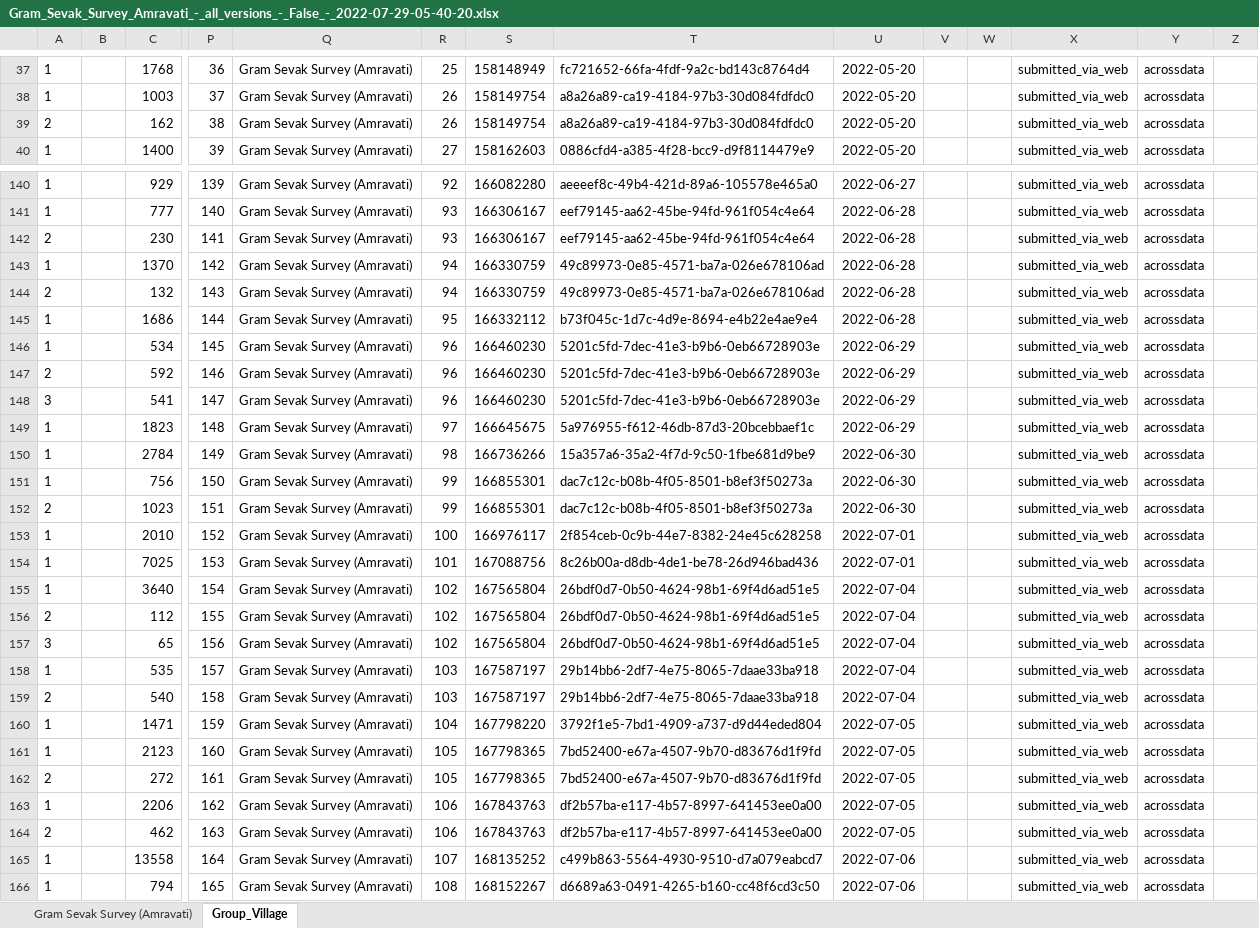
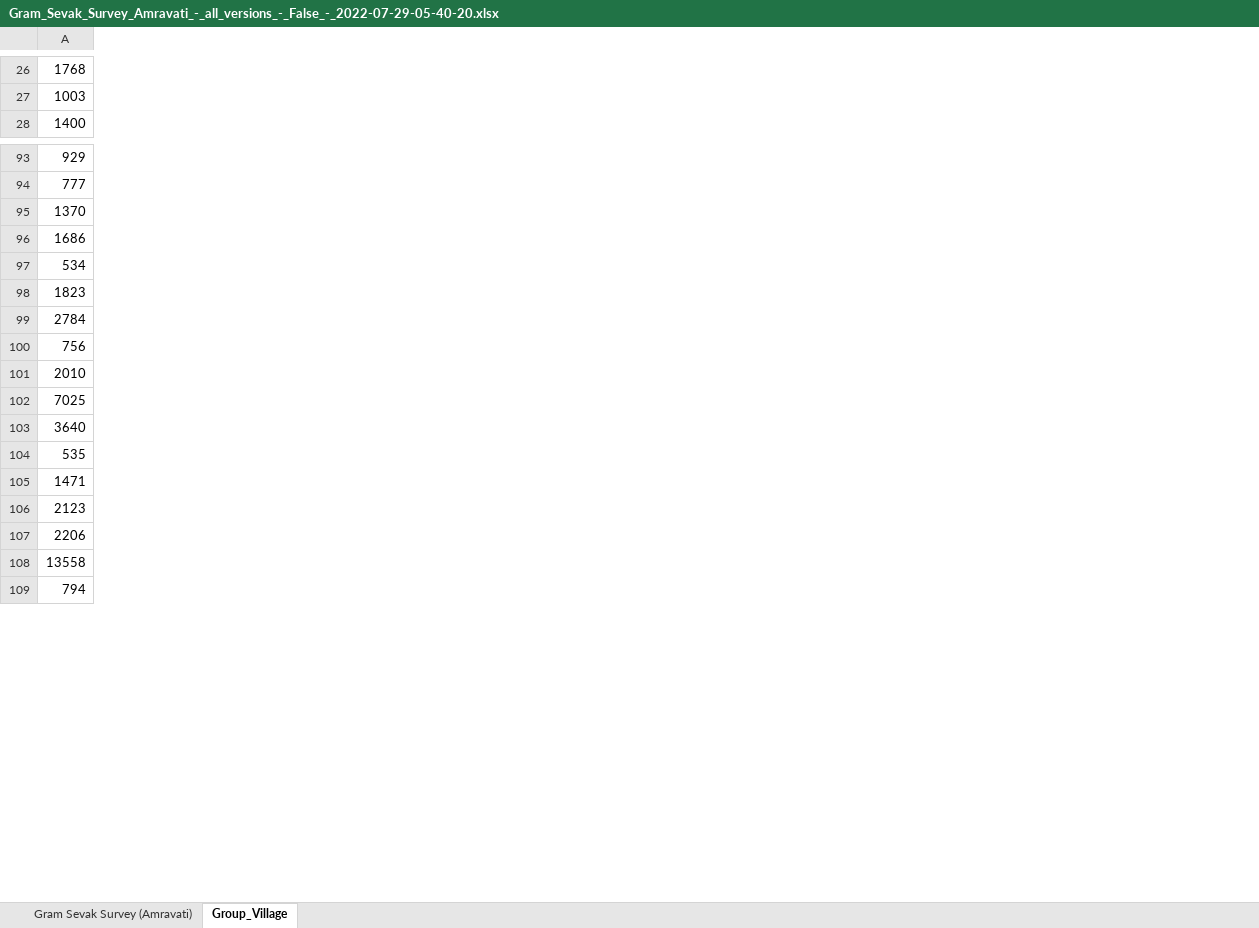
Before and after one commit to polofr/scrap-python-indian-gov, an Excel workbook: csv_files/amravati/Gram_Sevak_Survey_Amravati_-_all_versions_-_False_-_2022-07-29-05-40-20.xlsx, sheet Group_Village, drawn as a sheet; only a part is shown, gaps mark what is left out; values as stored, in another font and other column widths than the file's, no borders; removed rows and columns are numbered as before the commit, all else as after; rows hold the shown columns only; the diff covers the shown part only; the diff names each change by its address in the sheet, - before the commit and + after, or states it on an @@ line.

Commit message:
Gram_Sevak_Survey_Amravati_-_all_versions_-_False_-_2022-07-29-05.csv updated with the info from the second tab

```diff
--- a/csv_files/amravati/Gram_Sevak_Survey_Amravati_-_all_versions_-_False_-_2022-07-29-05-40-20.xlsx (sheet Group_Village)
+++ b/csv_files/amravati/Gram_Sevak_Survey_Amravati_-_all_versions_-_False_-_2022-07-29-05-40-20.xlsx (sheet Group_Village)
-column A, rows 37-38: 1 | 1; row 40: 1; rows 140-141: 1 | 1; row 143: 1; rows 145-146: 1 | 1; rows 149-151: all 1; rows 153-155: all 1; row 158: 1; rows 160-161: 1 | 1; row 163: 1; rows 165-166: 1 | 1
-column B, empty
-column P, rows 37-38: 36 | 37; row 40: 39; rows 140-141: 139 | 140; row 143: 142; rows 145-146: 144 | 145; rows 149-151: 148 | 149 | 150; rows 153-155: 152 | 153 | 154; row 158: 157; rows 160-161: 159 | 160; row 163: 162; rows 165-166: 164 | 165
-column Q, rows 37-38: Gram Sevak Survey (Amravati) | Gram Sevak Survey (Amravati); row 40: Gram Sevak Survey (Amravati); rows 140-141: Gram Sevak Survey (Amravati) | Gram Sevak Survey (Amravati); row 143: Gram Sevak Survey (Amravati); rows 145-146: Gram Sevak Survey (Amravati) | Gram Sevak Survey (Amravati); rows 149-151: all Gram Sevak Survey (Amravati); rows 153-155: all Gram Sevak Survey (Amravati); row 158: Gram Sevak Survey (Amravati); rows 160-161: Gram Sevak Survey (Amravati) | Gram Sevak Survey (Amravati); row 163: Gram Sevak Survey (Amravati); rows 165-166: Gram Sevak Survey (Amravati) | Gram Sevak Survey (Amravati)
-column R, rows 37-38: 25 | 26; row 40: 27; rows 140-141: 92 | 93; row 143: 94; rows 145-146: 95 | 96; rows 149-151: 97 | 98 | 99; rows 153-155: 100 | 101 | 102; row 158: 103; rows 160-161: 104 | 105; row 163: 106; rows 165-166: 107 | 108
-column S, rows 37-38: 158148949 | 158149754; row 40: 158162603; rows 140-141: 166082280 | 166306167; row 143: 166330759; rows 145-146: 166332112 | 166460230; rows 149-151: 166645675 | 166736266 | 166855301; rows 153-155: 166976117 | 167088756 | 167565804; row 158: 167587197; rows 160-161: 167798220 | 167798365; row 163: 167843763; rows 165-166: 168135252 | 168152267
-column T, rows 37-38: fc721652-66fa-4fdf-9a2c-bd143c8764d4 | a8a26a89-ca19-4184-97b3-30d084fdfdc0; row 40: 0886cfd4-a385-4f28-bcc9-d9f8114479e9; rows 140-141: aeeeef8c-49b4-421d-89a6-105578e465a0 | eef79145-aa62-45be-94fd-961f054c4e64; row 143: 49c89973-0e85-4571-ba7a-026e678106ad; rows 145-146: b73f045c-1d7c-4d9e-8694-e4b22e4ae9e4 | 5201c5fd-7dec-41e3-b9b6-0eb66728903e; rows 149-151: 5a976955-f612-46db-87d3-20bcebbaef1c | 15a357a6-35a2-4f7d-9c50-1fbe681d9be9 | dac7c12c-b08b-4f05-8501-b8ef3f50273a; rows 153-155: 2f854ceb-0c9b-44e7-8382-24e45c628258 | 8c26b00a-d8db-4de1-be78-26d946bad436 | 26bdf0d7-0b50-4624-98b1-69f4d6ad51e5; row 158: 29b14bb6-2df7-4e75-8065-7daae33ba918; rows 160-161: 3792f1e5-7bd1-4909-a737-d9d44eded804 | 7bd52400-e67a-4507-9b70-d83676d1f9fd; row 163: df2b57ba-e117-4b57-8997-641453ee0a00; rows 165-166: c499b863-5564-4930-9510-d7a079eabcd7 | d6689a63-0491-4265-b160-cc48f6cd3c50
-column U, rows 37-38: 2022-05-20 | 2022-05-20; row 40: 2022-05-20; rows 140-141: 2022-06-27 | 2022-06-28; row 143: 2022-06-28; rows 145-146: 2022-06-28 | 2022-06-29; rows 149-151: 2022-06-29 | 2022-06-30 | 2022-06-30; rows 153-155: 2022-07-01 | 2022-07-01 | 2022-07-04; row 158: 2022-07-04; rows 160-161: 2022-07-05 | 2022-07-05; row 163: 2022-07-05; rows 165-166: 2022-07-06 | 2022-07-06
-column V, empty
-column W, empty
-column X, rows 37-38: submitted_via_web | submitted_via_web; row 40: submitted_via_web; rows 140-141: submitted_via_web | submitted_via_web; row 143: submitted_via_web; rows 145-146: submitted_via_web | submitted_via_web; rows 149-151: all submitted_via_web; rows 153-155: all submitted_via_web; row 158: submitted_via_web; rows 160-161: submitted_via_web | submitted_via_web; row 163: submitted_via_web; rows 165-166: submitted_via_web | submitted_via_web
-column Y, rows 37-38: acrossdata | acrossdata; row 40: acrossdata; rows 140-141: acrossdata | acrossdata; row 143: acrossdata; rows 145-146: acrossdata | acrossdata; rows 149-151: all acrossdata; rows 153-155: all acrossdata; row 158: acrossdata; rows 160-161: acrossdata | acrossdata; row 163: acrossdata; rows 165-166: acrossdata | acrossdata
-column Z, empty
-row 39: 2 |  | 162 | 38 | Gram Sevak Survey (Amravati) | 26 | 158149754 | a8a26a89-ca19-4184-97b3-30d084fdfdc0 | 2022-05-20 |  |  | submitted_via_web | acrossdata
-row 142: 2 |  | 230 | 141 | Gram Sevak Survey (Amravati) | 93 | 166306167 | eef79145-aa62-45be-94fd-961f054c4e64 | 2022-06-28 |  |  | submitted_via_web | acrossdata
-row 144: 2 |  | 132 | 143 | Gram Sevak Survey (Amravati) | 94 | 166330759 | 49c89973-0e85-4571-ba7a-026e678106ad | 2022-06-28 |  |  | submitted_via_web | acrossdata
-row 147: 2 |  | 592 | 146 | Gram Sevak Survey (Amravati) | 96 | 166460230 | 5201c5fd-7dec-41e3-b9b6-0eb66728903e | 2022-06-29 |  |  | submitted_via_web | acrossdata
-row 148: 3 |  | 541 | 147 | Gram Sevak Survey (Amravati) | 96 | 166460230 | 5201c5fd-7dec-41e3-b9b6-0eb66728903e | 2022-06-29 |  |  | submitted_via_web | acrossdata
-row 152: 2 |  | 1023 | 151 | Gram Sevak Survey (Amravati) | 99 | 166855301 | dac7c12c-b08b-4f05-8501-b8ef3f50273a | 2022-06-30 |  |  | submitted_via_web | acrossdata
-row 156: 2 |  | 112 | 155 | Gram Sevak Survey (Amravati) | 102 | 167565804 | 26bdf0d7-0b50-4624-98b1-69f4d6ad51e5 | 2022-07-04 |  |  | submitted_via_web | acrossdata
-row 157: 3 |  | 65 | 156 | Gram Sevak Survey (Amravati) | 102 | 167565804 | 26bdf0d7-0b50-4624-98b1-69f4d6ad51e5 | 2022-07-04 |  |  | submitted_via_web | acrossdata
-row 159: 2 |  | 540 | 158 | Gram Sevak Survey (Amravati) | 103 | 167587197 | 29b14bb6-2df7-4e75-8065-7daae33ba918 | 2022-07-04 |  |  | submitted_via_web | acrossdata
-row 162: 2 |  | 272 | 161 | Gram Sevak Survey (Amravati) | 105 | 167798365 | 7bd52400-e67a-4507-9b70-d83676d1f9fd | 2022-07-05 |  |  | submitted_via_web | acrossdata
-row 164: 2 |  | 462 | 163 | Gram Sevak Survey (Amravati) | 106 | 167843763 | df2b57ba-e117-4b57-8997-641453ee0a00 | 2022-07-05 |  |  | submitted_via_web | acrossdata
```
Also changed, not shown: 1 added row, 57 removed rows and 52 added columns elsewhere in this sheet, 1 other file.
